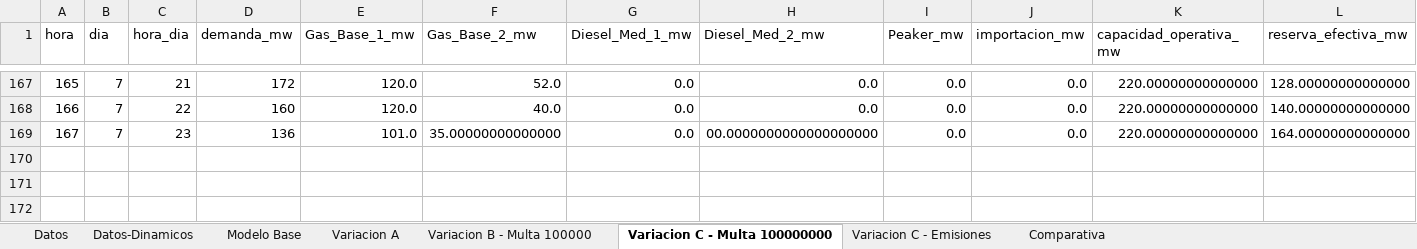
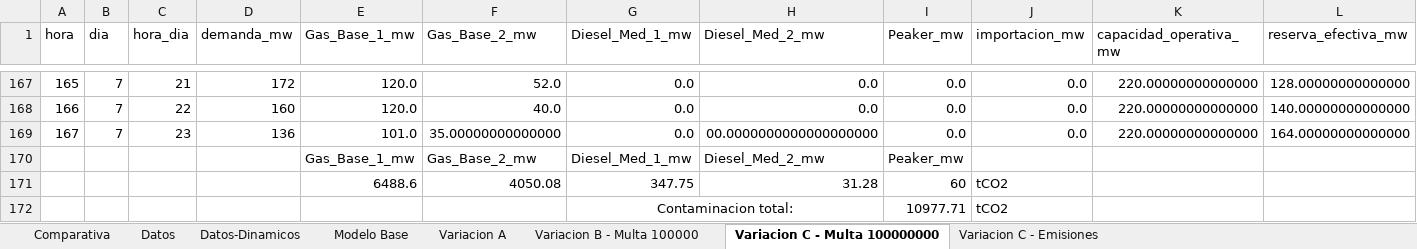
Before and after one commit to MartinMoraga-cl/GIO, an Excel workbook: T1/Graficos.xlsx, sheet Variacion C - Multa 100000000, drawn as a sheet; only a part is shown, gaps mark what is left out; values as stored, in another font and other column widths than the file's, no borders; charts and pictures not drawn; rows hold the shown columns only; the diff names each change by its address in the sheet, - before the commit and + after, or states it on an @@ line.

```diff
--- a/T1/Graficos.xlsx (sheet Variacion C - Multa 100000000)
+++ b/T1/Graficos.xlsx (sheet Variacion C - Multa 100000000)
@@ sheet tab order changed: Comparativa | Datos | Datos-Dinamicos | Modelo Base | Variacion A | Variacion B - Multa 100000 | Variacion C - Multa 100000000 | Variacion C - Emisiones @@
+row 170:  |  |  |  | Gas_Base_1_mw | Gas_Base_2_mw | Diesel_Med_1_mw | Diesel_Med_2_mw | Peaker_mw
+row 171:  |  |  |  | 6488.6 | 4050.08 | 347.75 | 31.28 | 60 | tCO2
+row 172:  |  |  |  |  |  | Contaminacion total: |  | 10977.71 | tCO2
```
Also changed, not shown: sheet Comparativa, sheet Variacion C - Emisiones, sheet Modelo Base, sheet Variacion B - Multa 100000, sheet Variacion A, charts or pictures, 6 other files.
